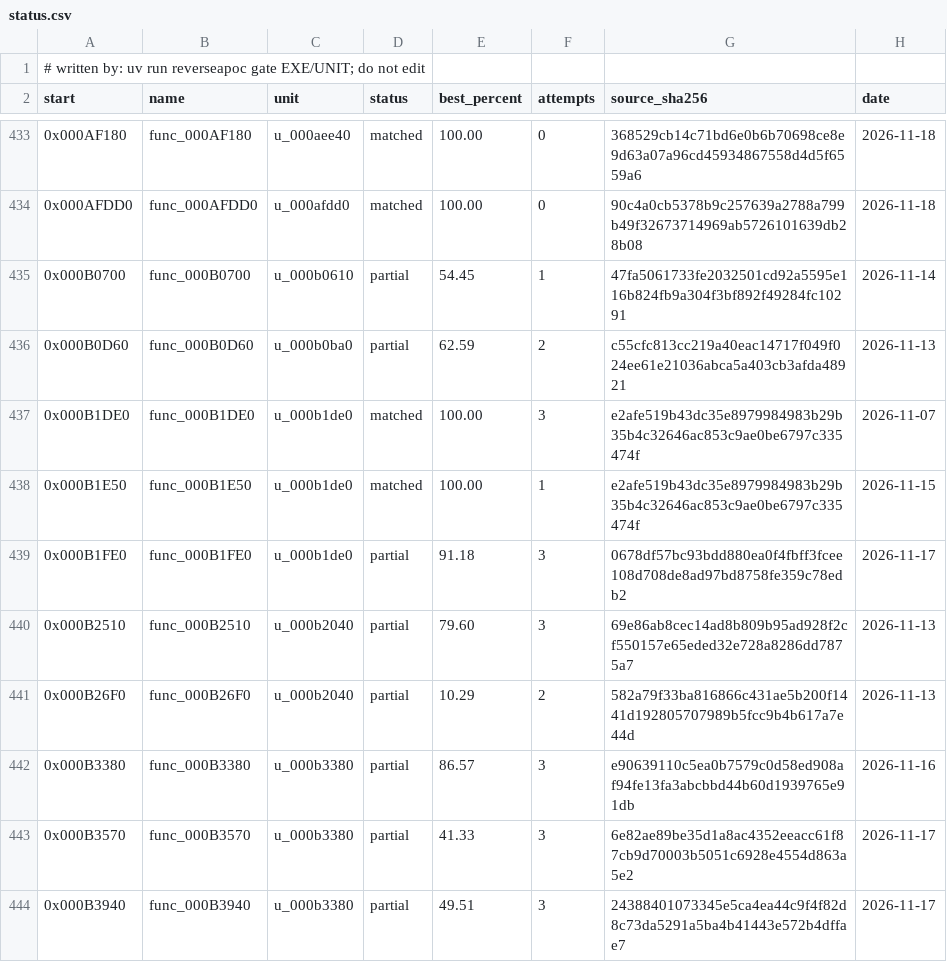
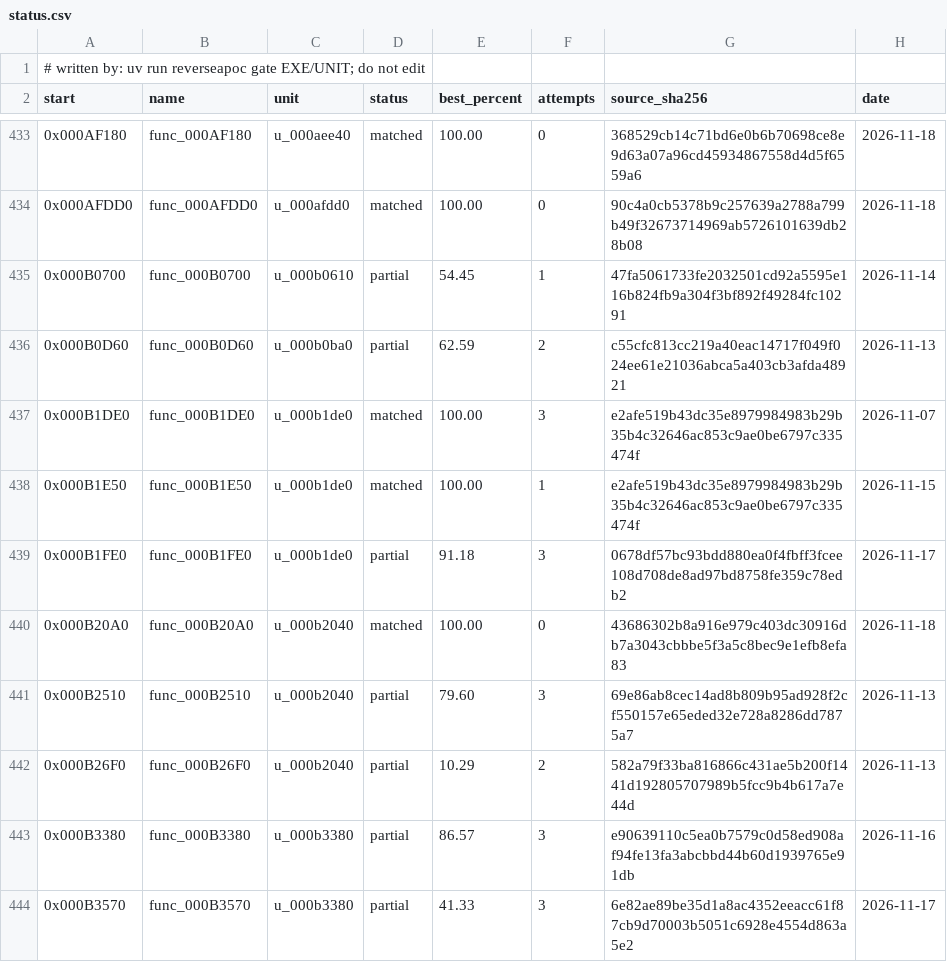
Before and after one commit to ayrtondenner/ReverseApoc, a CSV file: config/tacp/status.csv, drawn as a sheet; only a part is shown, gaps mark what is left out; the shorter side is filled out with more unchanged rows.

```diff
--- a/config/tacp/status.csv
+++ b/config/tacp/status.csv
@@ -439,2 +439,3 @@ start,name,unit,status,best_percent,attempts,source_sha256,date
 0x000B1FE0,func_000B1FE0,u_000b1de0,partial,91.18,3,0678df57bc93bdd880ea0f4fbff3fcee108d708de8ad97bd8758fe359c78edb2,2026-11-17
+0x000B20A0,func_000B20A0,u_000b2040,matched,100.00,0,43686302b8a916e979c403dc30916db7a3043cbbbe5f3a5c8bec9e1efb8efa83,2026-11-18
 0x000B2510,func_000B2510,u_000b2040,partial,79.60,3,69e86ab8cec14ad8b809b95ad928f2cf550157e65eded32e728a8286dd7875a7,2026-11-13
```
Also changed, not shown: 2 other files.
